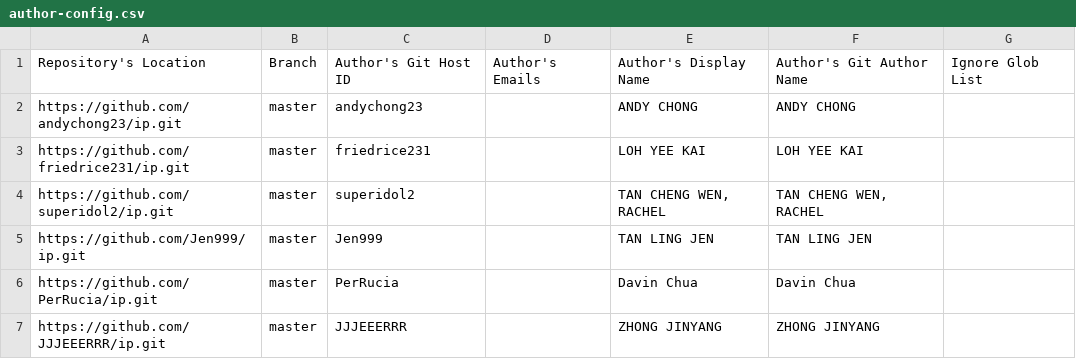
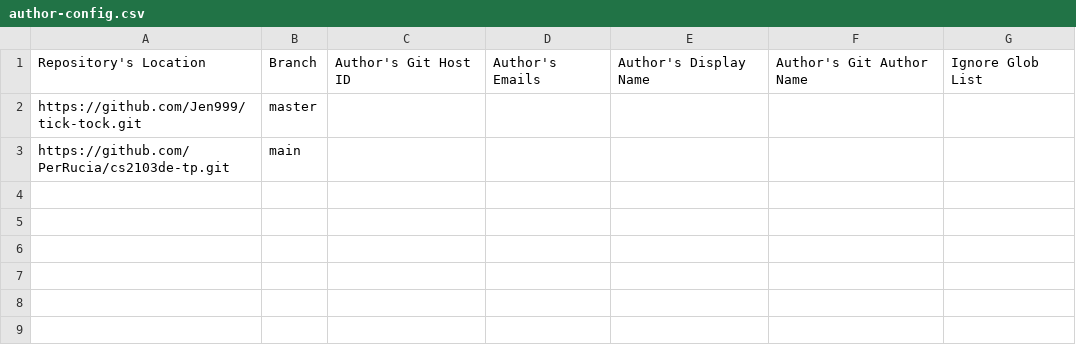
Before and after one commit to nus-cs2103de-ay2425s2/tp-code-dashboard, a CSV file: configs/author-config.csv, drawn as a sheet.

Commit message:
feat: update configurations for tP code dashboard

```diff
--- a/configs/author-config.csv
+++ b/configs/author-config.csv
@@ -1,7 +1,3 @@
 Repository's Location,Branch,Author's Git Host ID, Author's Emails, Author's Display Name,Author's Git Author Name,Ignore Glob List
-https://github.com/andychong23/ip.git,master,andychong23,,ANDY CHONG, ANDY CHONG,
-https://github.com/friedrice231/ip.git,master,friedrice231,,LOH YEE KAI,LOH YEE KAI,
-https://github.com/superidol2/ip.git,master,superidol2,,"TAN CHENG WEN, RACHEL","TAN CHENG WEN, RACHEL",
-https://github.com/Jen999/ip.git,master,Jen999,,TAN LING JEN,TAN LING JEN,
-https://github.com/PerRucia/ip.git,master,PerRucia,,Davin Chua,Davin Chua,
-https://github.com/JJJEEERRR/ip.git,master,JJJEEERRR,,ZHONG JINYANG,ZHONG JINYANG,
+https://github.com/Jen999/tick-tock.git,master,,,,,
+https://github.com/PerRucia/cs2103de-tp.git,main,,,,,
```
Also changed, not shown: configs/repo-config.csv, 2 other files.
